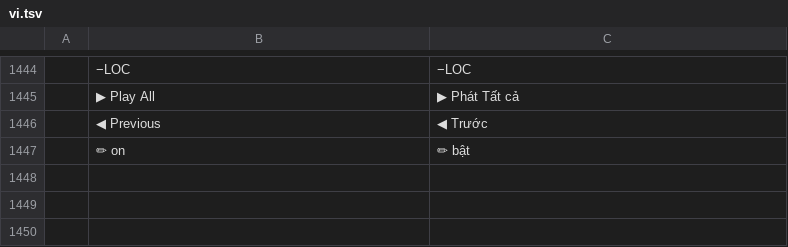
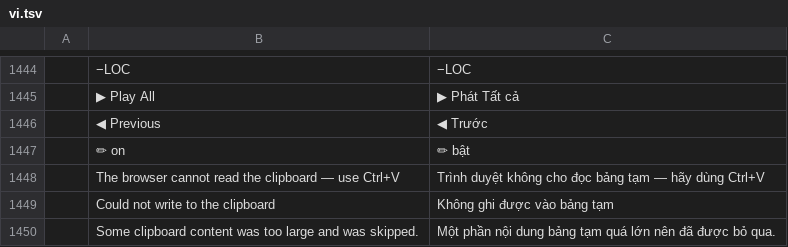
Before and after one commit to tuananhfr/deckcraft, a TSV file: crates/ui-egui/src/i18n/vi.tsv, drawn as a sheet; only a part is shown, gaps mark what is left out.

Commit message:
Add a web clipboard bridge for rich paste and copy

```diff
--- a/crates/ui-egui/src/i18n/vi.tsv
+++ b/crates/ui-egui/src/i18n/vi.tsv
@@ -1447 +1447,4 @@
 	✏ on	✏ bật
+	The browser cannot read the clipboard — use Ctrl+V	Trình duyệt không cho đọc bảng tạm — hãy dùng Ctrl+V
+	Could not write to the clipboard	Không ghi được vào bảng tạm
+	Some clipboard content was too large and was skipped.	Một phần nội dung bảng tạm quá lớn nên đã được bỏ qua.
```
Also changed, not shown: 10 other files.
